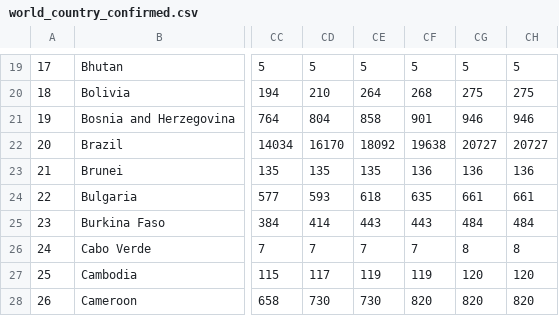
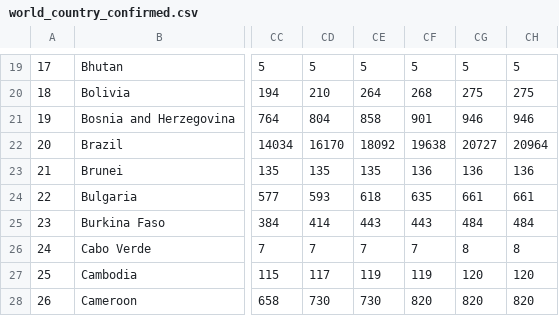
Before and after one commit to BiTLab-BaggiliTruthLab/COVID19-DATA, a CSV file: covid_19_timeseries_data/world_country_confirmed.csv, drawn as a sheet; only a part is shown, gaps mark what is left out; the diff names each change by its address in the sheet, - before the commit and + after, or states it on an @@ line.

```diff
--- a/covid_19_timeseries_data/world_country_confirmed.csv
+++ b/covid_19_timeseries_data/world_country_confirmed.csv
-CH22: 20727
+CH22: 20964
```
Also changed, not shown: covid_19_timeseries_data/world_country_deaths.csv.
